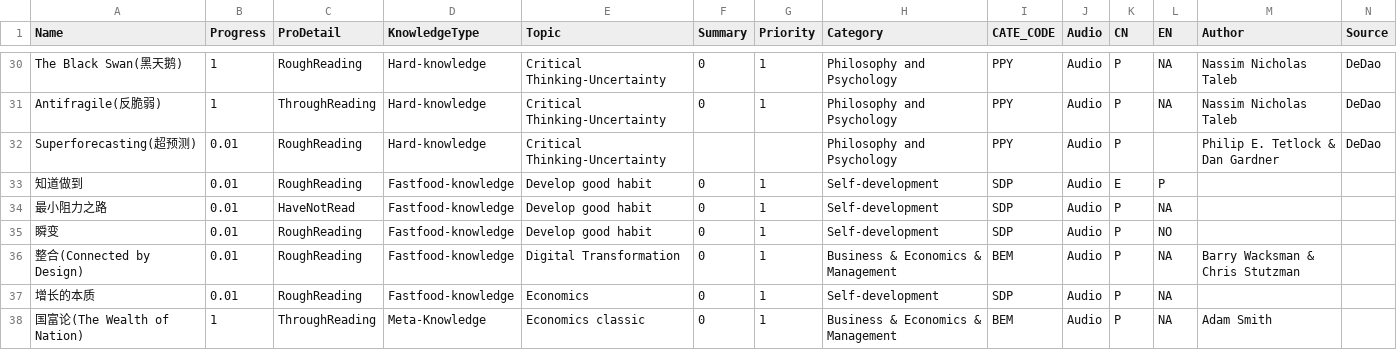
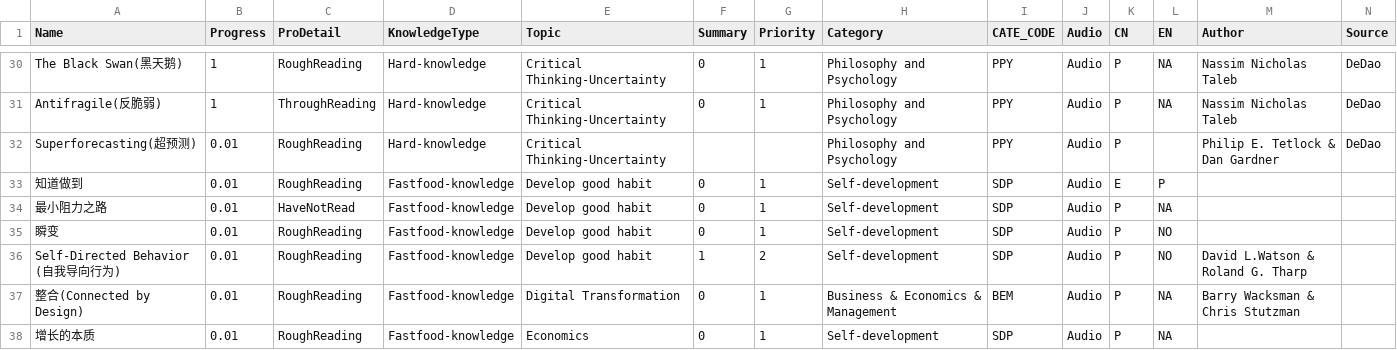
Before and after one commit to happyrabbit/hui1987.com, a CSV file: 1_KnowledgeStructure/RawData/ReadingListHui.csv, drawn as a sheet; only a part is shown, gaps mark what is left out; the shorter side is filled out with more unchanged rows.

Commit message:
Self-Directed Behavior

```diff
--- a/1_KnowledgeStructure/RawData/ReadingListHui.csv
+++ b/1_KnowledgeStructure/RawData/ReadingListHui.csv
@@ -35,2 +35,3 @@
 "瞬变",0.01,"RoughReading","Fastfood-knowledge","Develop good habit",0,1,"Self-development","SDP","Audio","P","NO",,
+"Self-Directed Behavior (自我导向行为)",0.01,"RoughReading","Fastfood-knowledge","Develop good habit",1,2,"Self-development","SDP","Audio","P","NO","David L.Watson & Roland G. Tharp",
 "整合(Connected by Design)",0.01,"RoughReading","Fastfood-knowledge","Digital Transformation",0,1,"Business & Economics & Management","BEM","Audio","P","NA","Barry Wacksman & Chris Stutzman",
```
Also changed, not shown: 29 other files.
